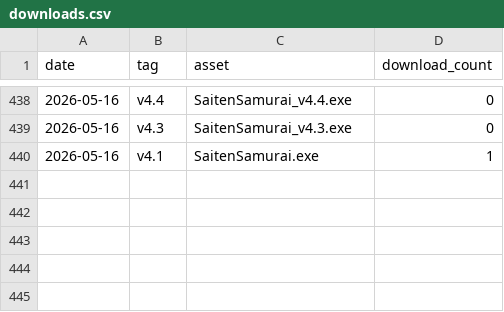
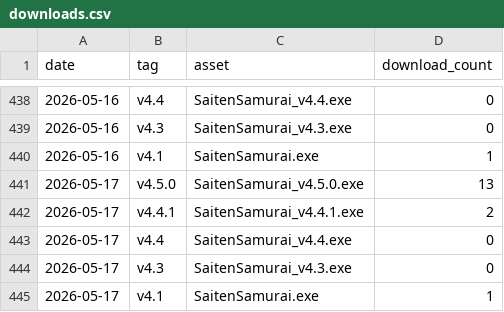
Before and after one commit to phys-ken/SaitenSamurai, a CSV file: .github/download_stats/downloads.csv, drawn as a sheet; only a part is shown, gaps mark what is left out; the diff names each change by its address in the sheet, - before the commit and + after, or states it on an @@ line.

```diff
--- a/.github/download_stats/downloads.csv
+++ b/.github/download_stats/downloads.csv
+row 441: 2026-05-17 | v4.5.0 | SaitenSamurai_v4.5.0.exe | 13
+row 442: 2026-05-17 | v4.4.1 | SaitenSamurai_v4.4.1.exe | 2
+row 443: 2026-05-17 | v4.4 | SaitenSamurai_v4.4.exe | 0
+row 444: 2026-05-17 | v4.3 | SaitenSamurai_v4.3.exe | 0
+row 445: 2026-05-17 | v4.1 | SaitenSamurai.exe | 1
```
